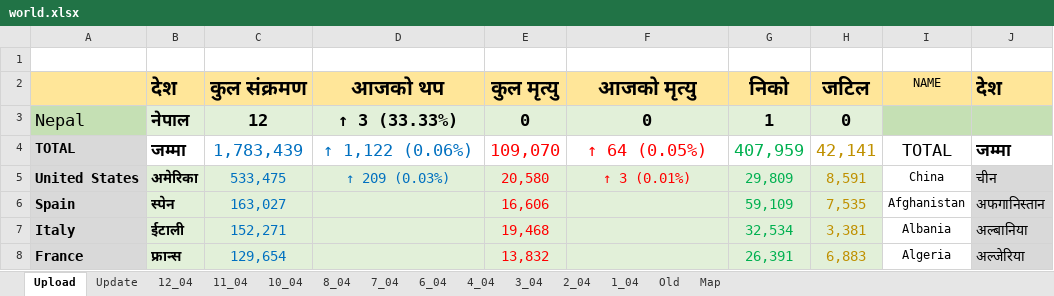
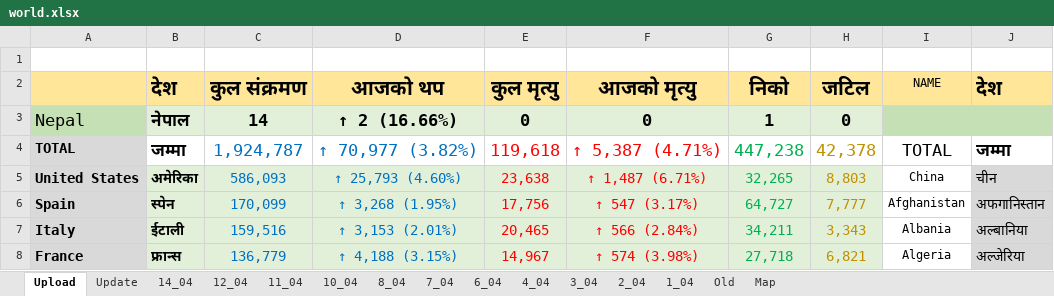
Before and after one commit to bibhadhungel/covidnepal.github.io, an Excel workbook: world.xlsx, sheet Upload, drawn as a sheet; only a part is shown; values as stored, in another font and other column widths than the file's, no borders; the diff covers the shown part only; the diff names each change by its address in the sheet, - before the commit and + after, or states it on an @@ line.

```diff
--- a/world.xlsx (sheet Upload)
+++ b/world.xlsx (sheet Upload)
+sheet tab: 14_04
-C3 (कुल संक्रमण): 12
+C3 (कुल संक्रमण): 14
-D3 (आजको थप): ↑ 3 (33.33%)
+D3 (आजको थप): ↑ 2 (16.66%)
-C4 (कुल संक्रमण): 1,783,439
+C4 (कुल संक्रमण): 1,924,787
-D4 (आजको थप): ↑ 1,122 (0.06%)
+D4 (आजको थप): ↑ 70,977 (3.82%)
-E4 (कुल मृत्यु): 109,070
+E4 (कुल मृत्यु): 119,618
-F4 (आजको मृत्यु): ↑ 64 (0.05%)
+F4 (आजको मृत्यु): ↑ 5,387 (4.71%)
-G4 (निको): 407,959
+G4 (निको): 447,238
-H4 (जटिल): 42,141
+H4 (जटिल): 42,378
-C5 (कुल संक्रमण): 533,475
+C5 (कुल संक्रमण): 586,093
-D5 (आजको थप): ↑ 209 (0.03%)
+D5 (आजको थप): ↑ 25,793 (4.60%)
-E5 (कुल मृत्यु): 20,580
+E5 (कुल मृत्यु): 23,638
-F5 (आजको मृत्यु): ↑ 3 (0.01%)
+F5 (आजको मृत्यु): ↑ 1,487 (6.71%)
-G5 (निको): 29,809
+G5 (निको): 32,265
-H5 (जटिल): 8,591
+H5 (जटिल): 8,803
-C6 (कुल संक्रमण): 163,027
+C6 (कुल संक्रमण): 170,099
-D6 (आजको थप): (empty)
+D6 (आजको थप): ↑ 3,268 (1.95%)
-E6 (कुल मृत्यु): 16,606
+E6 (कुल मृत्यु): 17,756
-F6 (आजको मृत्यु): (empty)
+F6 (आजको मृत्यु): ↑ 547 (3.17%)
-G6 (निको): 59,109
+G6 (निको): 64,727
-H6 (जटिल): 7,535
+H6 (जटिल): 7,777
-C7 (कुल संक्रमण): 152,271
+C7 (कुल संक्रमण): 159,516
-D7 (आजको थप): (empty)
+D7 (आजको थप): ↑ 3,153 (2.01%)
-E7 (कुल मृत्यु): 19,468
+E7 (कुल मृत्यु): 20,465
-F7 (आजको मृत्यु): (empty)
+F7 (आजको मृत्यु): ↑ 566 (2.84%)
-G7 (निको): 32,534
+G7 (निको): 34,211
-H7 (जटिल): 3,381
+H7 (जटिल): 3,343
-C8 (कुल संक्रमण): 129,654
+C8 (कुल संक्रमण): 136,779
-D8 (आजको थप): (empty)
+D8 (आजको थप): ↑ 4,188 (3.15%)
-E8 (कुल मृत्यु): 13,832
+E8 (कुल मृत्यु): 14,967
-F8 (आजको मृत्यु): (empty)
+F8 (आजको मृत्यु): ↑ 574 (3.98%)
-G8 (निको): 26,391
+G8 (निको): 27,718
-H8 (जटिल): 6,883
+H8 (जटिल): 6,821
```
Also changed, not shown: 69 added rows, 69 removed rows, 513 edited cells and cell formats elsewhere in this sheet, sheet Update, formulas that keep their value, nepal.xlsx, 12 other files.
